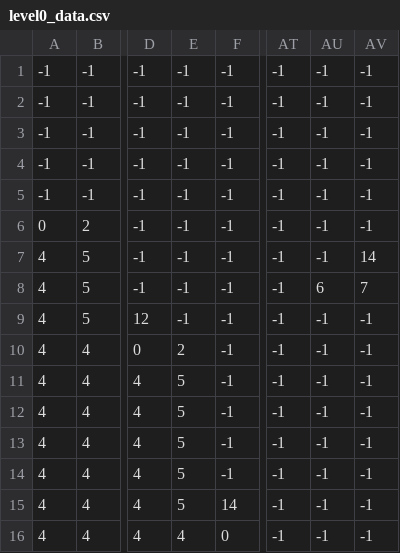
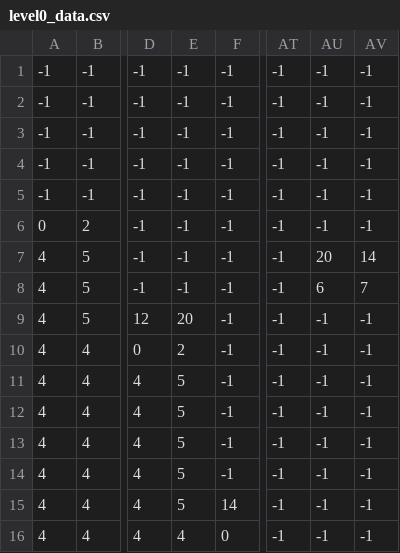
Before and after one commit to Boudy2002/roboTourney_principal, a CSV file: Assets/Map/level0_data.csv, drawn as a sheet; only a part is shown, gaps mark what is left out; the diff names each change by its address in the sheet, - before the commit and + after, or states it on an @@ line.

```diff
--- a/Assets/Map/level0_data.csv
+++ b/Assets/Map/level0_data.csv
-AU7: -1
+AU7: 20
-E9: -1
+E9: 20
```
Also changed, not shown: 5 other files.
